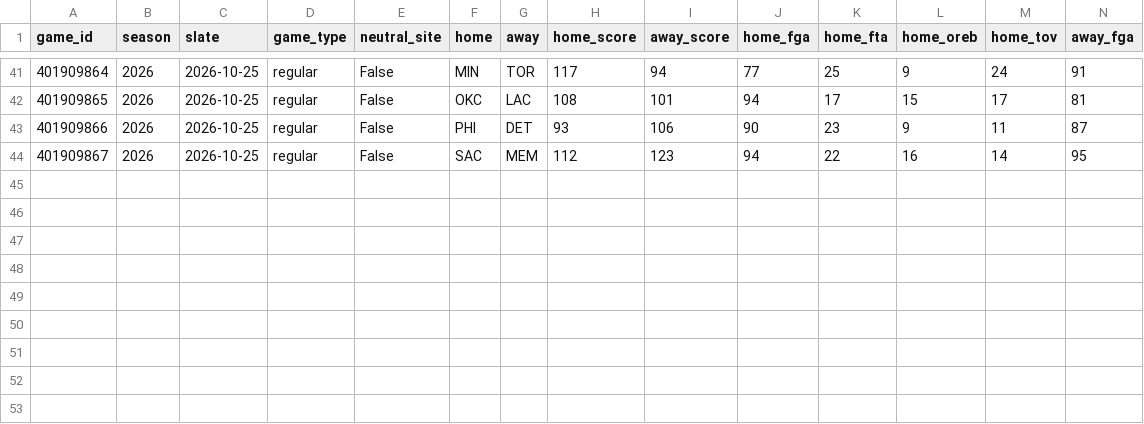
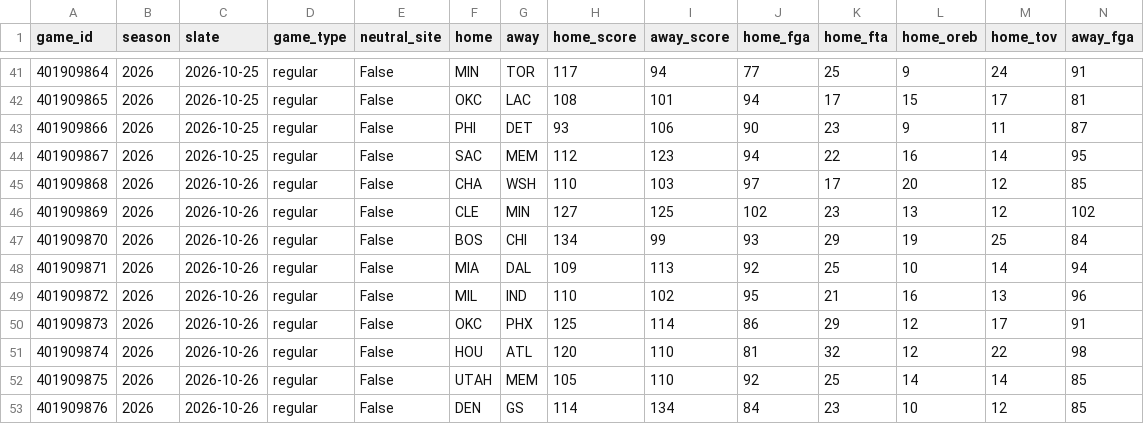
Before and after one commit to lifeisgreat07/NFL-Model-2, a CSV file: data/nba/history/games_2026.csv, drawn as a sheet; only a part is shown, gaps mark what is left out; rows hold the shown columns only; the diff names each change by its address in the sheet, - before the commit and + after, or states it on an @@ line.

```diff
--- a/data/nba/history/games_2026.csv
+++ b/data/nba/history/games_2026.csv
+row 45: 401909868 | 2026 | 2026-10-26 | regular | False | CHA | WSH | 110 | 103 | 97 | 17 | 20 | 12 | 85
+row 46: 401909869 | 2026 | 2026-10-26 | regular | False | CLE | MIN | 127 | 125 | 102 | 23 | 13 | 12 | 102
+row 47: 401909870 | 2026 | 2026-10-26 | regular | False | BOS | CHI | 134 | 99 | 93 | 29 | 19 | 25 | 84
+row 48: 401909871 | 2026 | 2026-10-26 | regular | False | MIA | DAL | 109 | 113 | 92 | 25 | 10 | 14 | 94
+row 49: 401909872 | 2026 | 2026-10-26 | regular | False | MIL | IND | 110 | 102 | 95 | 21 | 16 | 13 | 96
+row 50: 401909873 | 2026 | 2026-10-26 | regular | False | OKC | PHX | 125 | 114 | 86 | 29 | 12 | 17 | 91
+row 51: 401909874 | 2026 | 2026-10-26 | regular | False | HOU | ATL | 120 | 110 | 81 | 32 | 12 | 22 | 98
+row 52: 401909875 | 2026 | 2026-10-26 | regular | False | UTAH | MEM | 105 | 110 | 92 | 25 | 14 | 14 | 85
+row 53: 401909876 | 2026 | 2026-10-26 | regular | False | DEN | GS | 114 | 134 | 84 | 23 | 10 | 12 | 85
```
Also changed, not shown: 4 other files.
